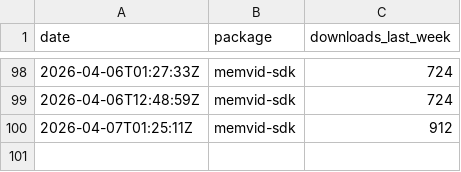
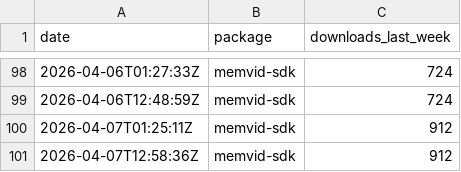
Before and after one commit to sldr-se/bad-brain, a CSV file: analysis/metrics/pypi.csv, drawn as a sheet; only a part is shown, gaps mark what is left out.

```diff
--- a/analysis/metrics/pypi.csv
+++ b/analysis/metrics/pypi.csv
@@ -100 +100,2 @@ date,package,downloads_last_week
 2026-04-07T01:25:11Z,memvid-sdk,912
+2026-04-07T12:58:36Z,memvid-sdk,912
```
Also changed, not shown: analysis/metrics/crates.csv, analysis/metrics/github.csv, 5 other files.
